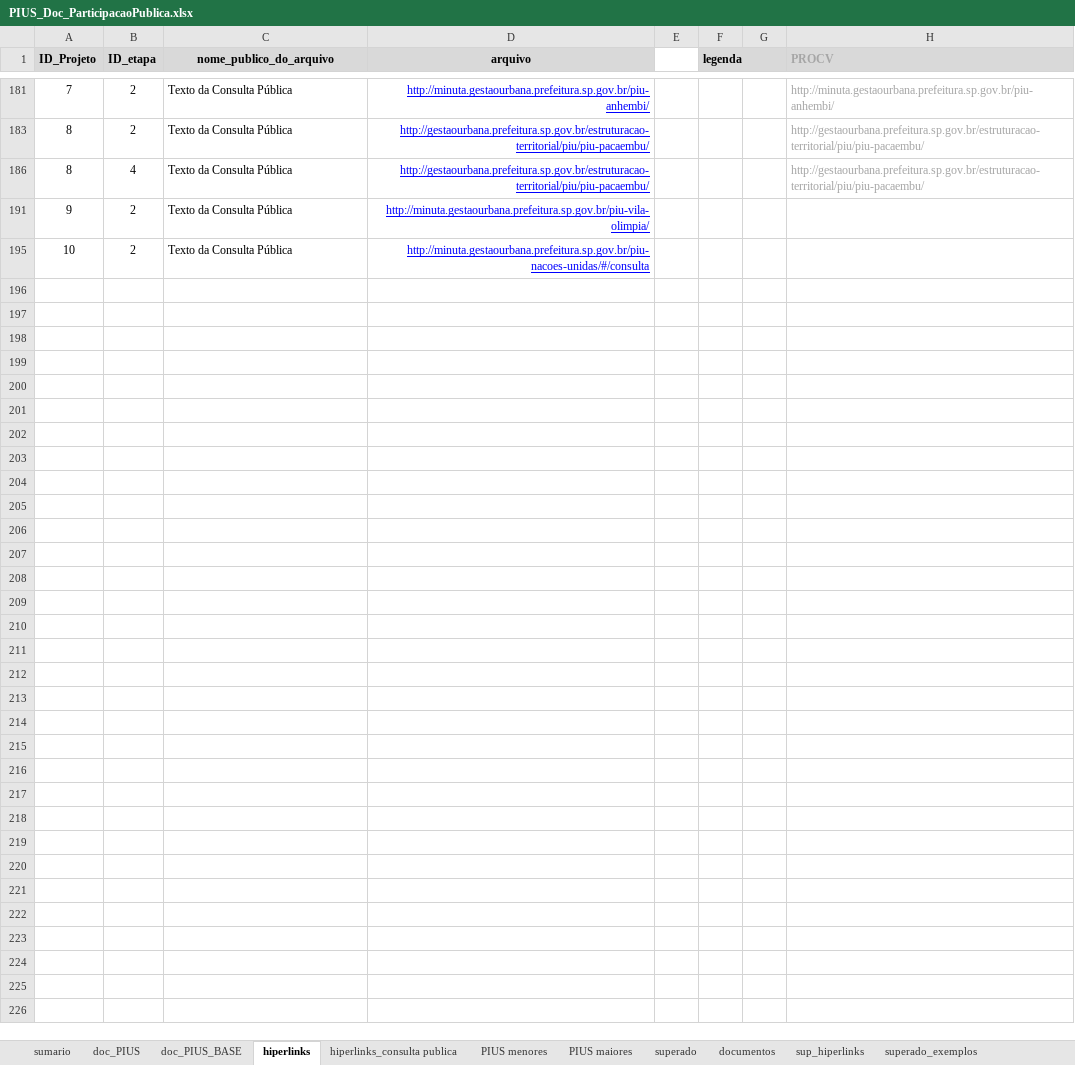
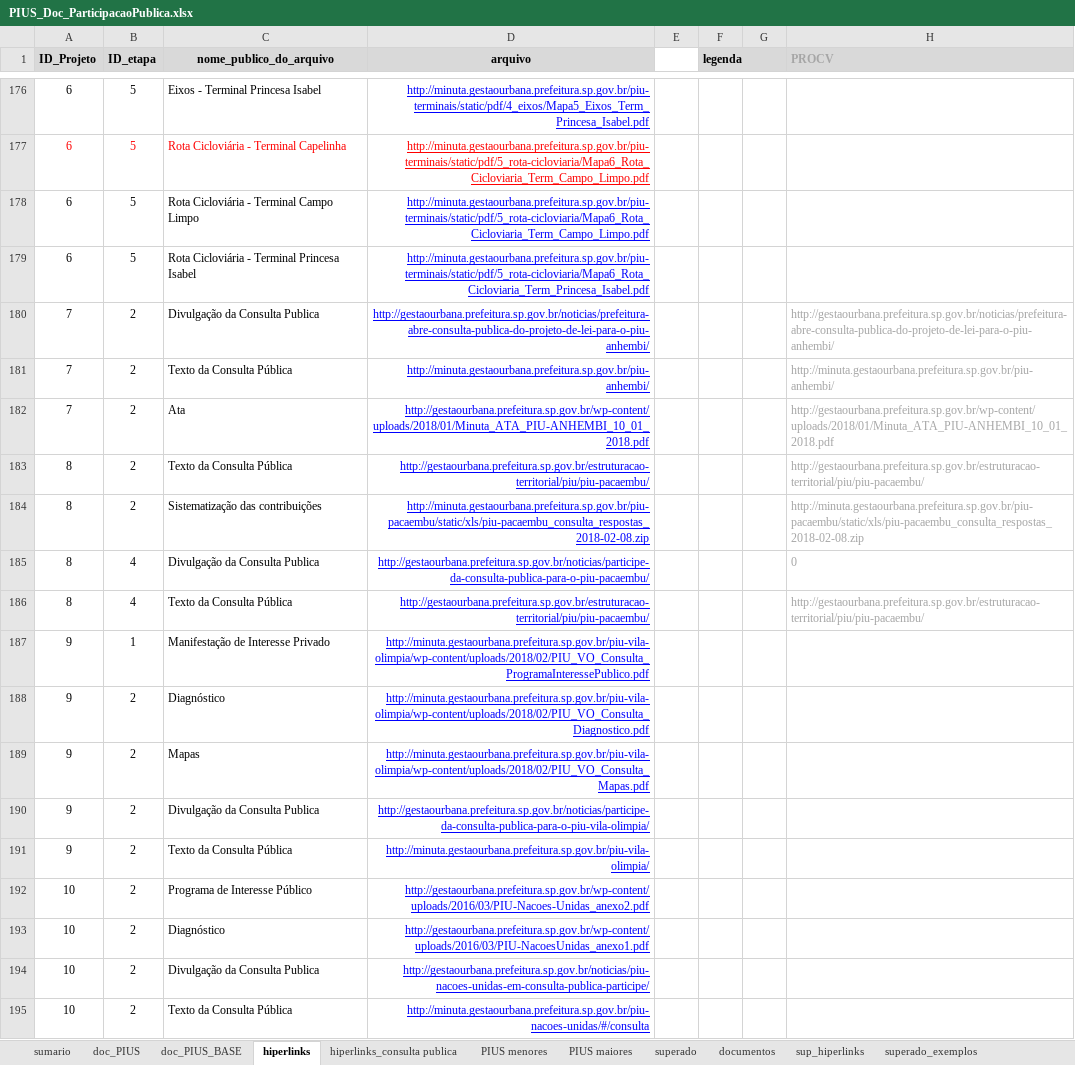
Before and after one commit to SPURB/piu-monitoramento, an Excel workbook: PIUS_Doc_ParticipacaoPublica.xlsx, sheet hiperlinks, drawn as a sheet; only a part is shown, gaps mark what is left out; values as stored, in another font and other column widths than the file's, no borders; conditional formats not drawn; the diff covers the shown part only; the diff names each change by its address in the sheet, - before the commit and + after, or states it on an @@ line.

```diff
--- a/PIUS_Doc_ParticipacaoPublica.xlsx (sheet hiperlinks)
+++ b/PIUS_Doc_ParticipacaoPublica.xlsx (sheet hiperlinks)
@@ row 176 unhidden: 6 | 5 | Eixos - Terminal Princesa Isabel | http://minuta.gestaourbana.prefeitura.sp.gov.br/piu-terminais/static/pdf/4_eixos/Mapa5_Eixos_Term_Princesa_Isabel.pdf @@
@@ row 177 unhidden: 6 | 5 | Rota Cicloviária - Terminal Capelinha | http://minuta.gestaourbana.prefeitura.sp.gov.br/piu-terminais/static/pdf/5_rota-cicloviaria/Mapa6_Rota_Cicloviaria_Term_Campo_Limpo.pdf @@
@@ row 178 unhidden: 6 | 5 | Rota Cicloviária - Terminal Campo Limpo | http://minuta.gestaourbana.prefeitura.sp.gov.br/piu-terminais/static/pdf/5_rota-cicloviaria/Mapa6_Rota_Cicloviaria_Term_Campo_Limpo.pdf @@
@@ row 179 unhidden: 6 | 5 | Rota Cicloviária - Terminal Princesa Isabel | http://minuta.gestaourbana.prefeitura.sp.gov.br/piu-terminais/static/pdf/5_rota-cicloviaria/Mapa6_Rota_Cicloviaria_Term_Princesa_Isabel.pdf @@
@@ row 180 unhidden: 7 | 2 | Divulgação da Consulta Publica | http://gestaourbana.prefeitura.sp.gov.br/noticias/prefeitura-abre-consulta-publica-do-projeto-de-lei-para-o-piu-anhembi/ |  |  |  | http://gestaourbana.prefeitura.sp.gov.br/noticias/prefeitura-abre-consulta-publica-do-projeto-de-lei-para-o-piu-anhembi/ @@
@@ row 182 unhidden: 7 | 2 | Ata | http://gestaourbana.prefeitura.sp.gov.br/wp-content/uploads/2018/01/Minuta_ATA_PIU-ANHEMBI_10_01_2018.pdf |  |  |  | http://gestaourbana.prefeitura.sp.gov.br/wp-content/uploads/2018/01/Minuta_ATA_PIU-ANHEMBI_10_01_2018.pdf @@
@@ row 184 unhidden: 8 | 2 | Sistematização das contribuições | http://minuta.gestaourbana.prefeitura.sp.gov.br/piu-pacaembu/static/xls/piu-pacaembu_consulta_respostas_2018-02-08.zip |  |  |  | http://minuta.gestaourbana.prefeitura.sp.gov.br/piu-pacaembu/static/xls/piu-pacaembu_consulta_respostas_2018-02-08.zip @@
@@ row 185 unhidden: 8 | 4 | Divulgação da Consulta Publica | http://gestaourbana.prefeitura.sp.gov.br/noticias/participe-da-consulta-publica-para-o-piu-pacaembu/ |  |  |  | 0 @@
@@ row 187 unhidden: 9 | 1 | Manifestação de Interesse Privado | http://minuta.gestaourbana.prefeitura.sp.gov.br/piu-vila-olimpia/wp-content/uploads/2018/02/PIU_VO_Consulta_ProgramaInteressePublico.pdf @@
@@ row 188 unhidden: 9 | 2 | Diagnóstico | http://minuta.gestaourbana.prefeitura.sp.gov.br/piu-vila-olimpia/wp-content/uploads/2018/02/PIU_VO_Consulta_Diagnostico.pdf @@
@@ row 189 unhidden: 9 | 2 | Mapas | http://minuta.gestaourbana.prefeitura.sp.gov.br/piu-vila-olimpia/wp-content/uploads/2018/02/PIU_VO_Consulta_Mapas.pdf @@
@@ row 190 unhidden: 9 | 2 | Divulgação da Consulta Publica | http://gestaourbana.prefeitura.sp.gov.br/noticias/participe-da-consulta-publica-para-o-piu-vila-olimpia/ @@
@@ row 192 unhidden: 10 | 2 | Programa de Interesse Público | http://gestaourbana.prefeitura.sp.gov.br/wp-content/uploads/2016/03/PIU-Nacoes-Unidas_anexo2.pdf @@
@@ row 193 unhidden: 10 | 2 | Diagnóstico | http://gestaourbana.prefeitura.sp.gov.br/wp-content/uploads/2016/03/PIU-NacoesUnidas_anexo1.pdf @@
@@ row 194 unhidden: 10 | 2 | Divulgação da Consulta Publica | http://gestaourbana.prefeitura.sp.gov.br/noticias/piu-nacoes-unidas-em-consulta-publica-participe/ @@
```
Also changed, not shown: 3 added rows and 158 hidden or unhidden rows elsewhere in this sheet, hidden cells, 8 other files.
